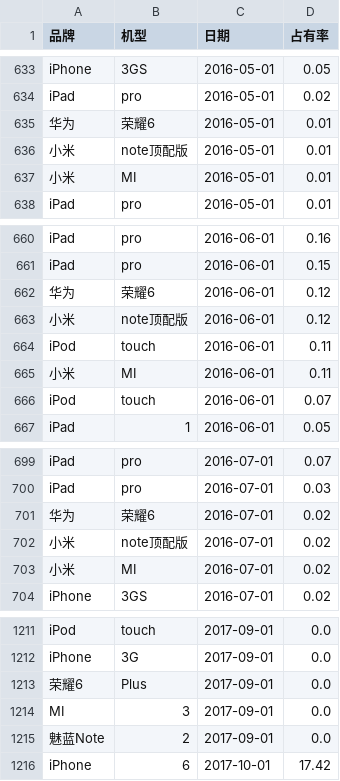
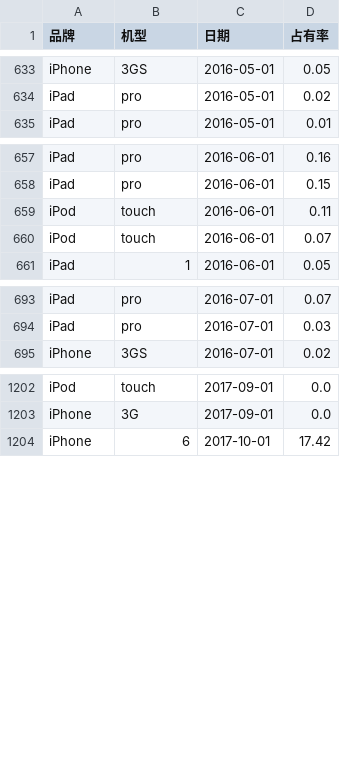
Before and after one commit to LianZS/spyderpro, a CSV file: datafile/normalInfo/苹果手机品牌占有率.csv, drawn as a sheet; only a part is shown, gaps mark what is left out; the diff names each change by its address in the sheet, - before the commit and + after, or states it on an @@ line.

```diff
--- a/datafile/normalInfo/苹果手机品牌占有率.csv
+++ b/datafile/normalInfo/苹果手机品牌占有率.csv
-row 635: 华为 | 荣耀6 | 2016-05-01 | 0.01
-row 636: 小米 | note顶配版 | 2016-05-01 | 0.01
-row 637: 小米 | MI | 2016-05-01 | 0.01
-row 662: 华为 | 荣耀6 | 2016-06-01 | 0.12
-row 663: 小米 | note顶配版 | 2016-06-01 | 0.12
-row 665: 小米 | MI | 2016-06-01 | 0.11
-row 701: 华为 | 荣耀6 | 2016-07-01 | 0.02
-row 702: 小米 | note顶配版 | 2016-07-01 | 0.02
-row 703: 小米 | MI | 2016-07-01 | 0.02
-row 1213: 荣耀6 | Plus | 2017-09-01 | 0.0
-row 1214: MI | 3 | 2017-09-01 | 0.0
-row 1215: 魅蓝Note | 2 | 2017-09-01 | 0.0
```
Also changed, not shown: datafile/normalInfo/安卓手机品牌占有率.csv, 1 other file.
